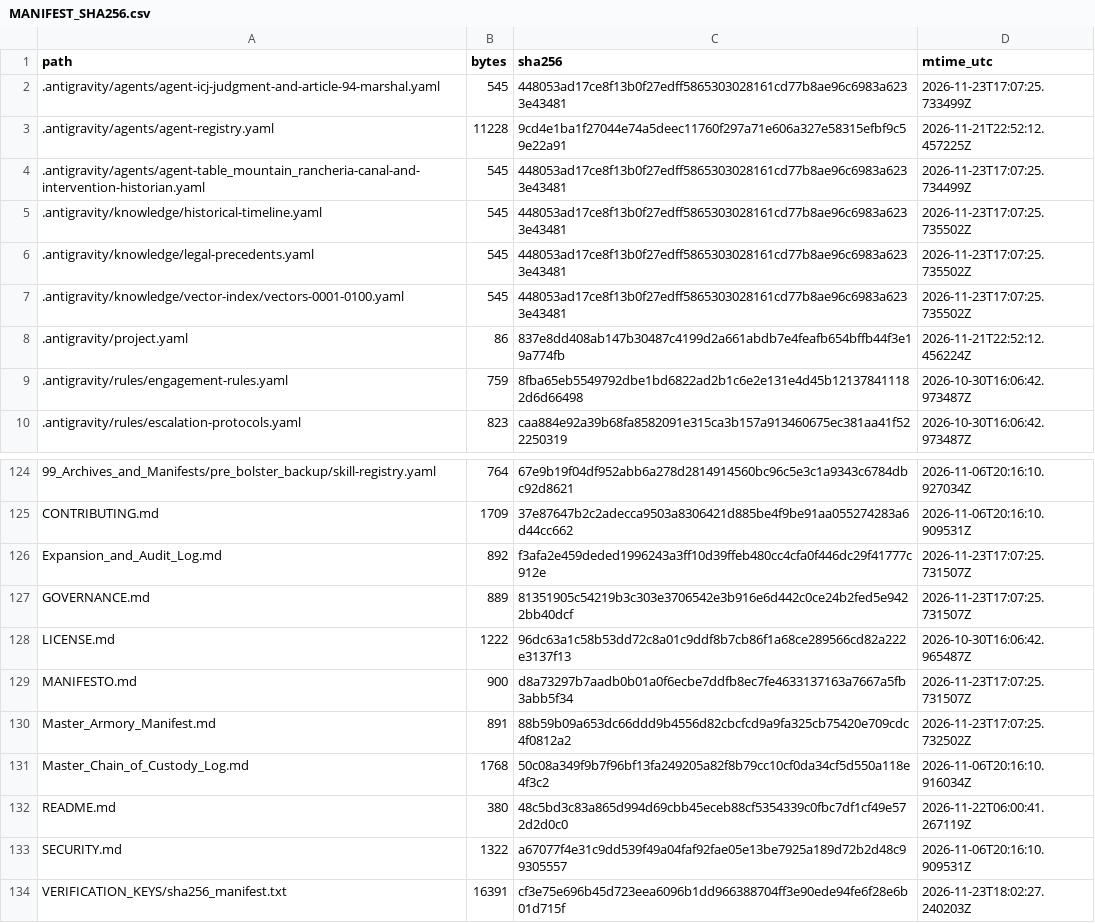
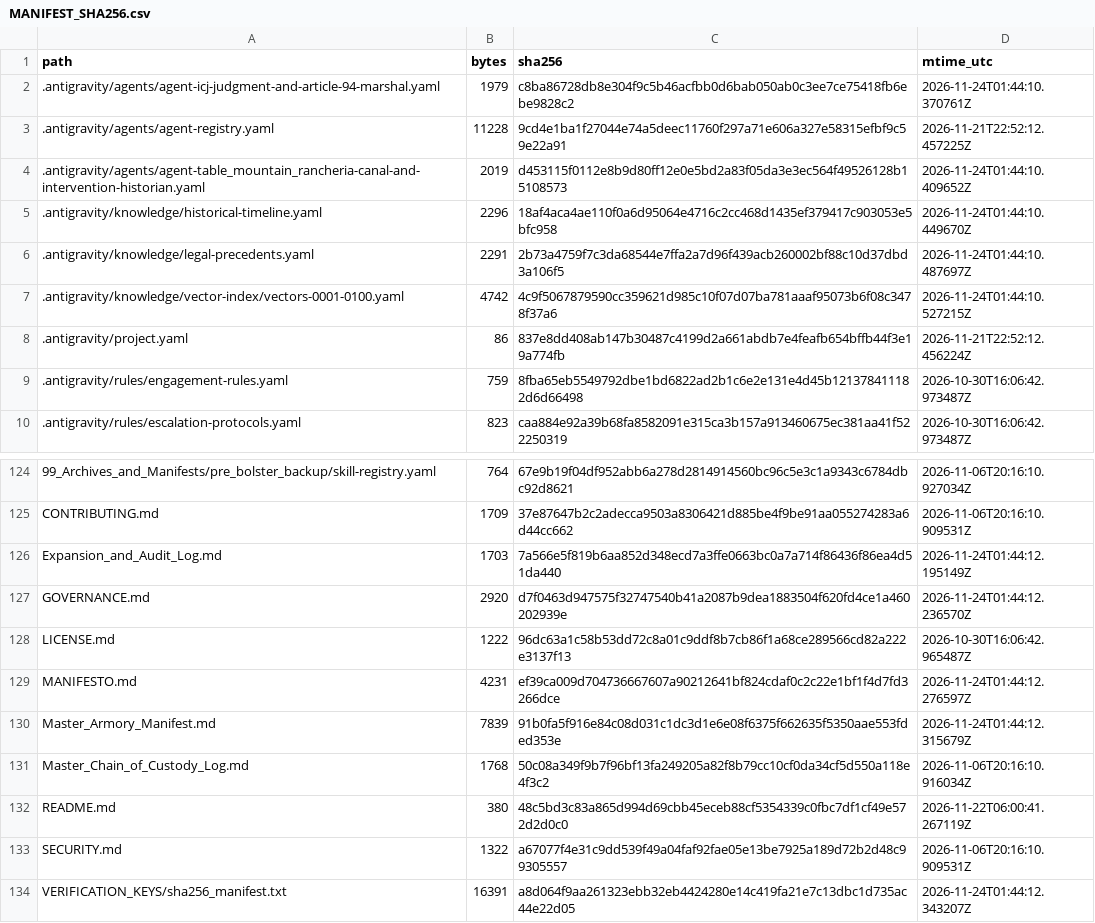
Before and after one commit to GlobalRestitutionAlliance/turtle-island-us-ca-table-mountain-rancheria-master-litigation, a CSV file: 99_Archives_and_Manifests/MANIFEST_SHA256.csv, drawn as a sheet; only a part is shown, gaps mark what is left out; the diff covers the shown part only.

```diff
--- a/99_Archives_and_Manifests/MANIFEST_SHA256.csv
+++ b/99_Archives_and_Manifests/MANIFEST_SHA256.csv
@@ -1,8 +1,8 @@
 path,bytes,sha256,mtime_utc
-.antigravity/agents/agent-icj-judgment-and-article-94-marshal.yaml,545,448053ad17ce8f13b0f27edff5865303028161cd77b8ae96c6983a6233e43481,2026-11-23T17:07:25.733499Z
+.antigravity/agents/agent-icj-judgment-and-article-94-marshal.yaml,1979,c8ba86728db8e304f9c5b46acfbb0d6bab050ab0c3ee7ce75418fb6ebe9828c2,2026-11-24T01:44:10.370761Z
 .antigravity/agents/agent-registry.yaml,11228,9cd4e1ba1f27044e74a5deec11760f297a71e606a327e58315efbf9c59e22a91,2026-11-21T22:52:12.457225Z
-.antigravity/agents/agent-table_mountain_rancheria-canal-and-intervention-historian.yaml,545,448053ad17ce8f13b0f27edff5865303028161cd77b8ae96c6983a6233e43481,2026-11-23T17:07:25.734499Z
-.antigravity/knowledge/historical-timeline.yaml,545,448053ad17ce8f13b0f27edff5865303028161cd77b8ae96c6983a6233e43481,2026-11-23T17:07:25.735502Z
-.antigravity/knowledge/legal-precedents.yaml,545,448053ad17ce8f13b0f27edff5865303028161cd77b8ae96c6983a6233e43481,2026-11-23T17:07:25.735502Z
-.antigravity/knowledge/vector-index/vectors-0001-0100.yaml,545,448053ad17ce8f13b0f27edff5865303028161cd77b8ae96c6983a6233e43481,2026-11-23T17:07:25.735502Z
+.antigravity/agents/agent-table_mountain_rancheria-canal-and-intervention-historian.yaml,2019,d453115f0112e8b9d80ff12e0e5bd2a83f05da3e3ec564f49526128b15108573,2026-11-24T01:44:10.409652Z
+.antigravity/knowledge/historical-timeline.yaml,2296,18af4aca4ae110f0a6d95064e4716c2cc468d1435ef379417c903053e5bfc958,2026-11-24T01:44:10.449670Z
+.antigravity/knowledge/legal-precedents.yaml,2291,2b73a4759f7c3da68544e7ffa2a7d96f439acb260002bf88c10d37dbd3a106f5,2026-11-24T01:44:10.487697Z
+.antigravity/knowledge/vector-index/vectors-0001-0100.yaml,4742,4c9f5067879590cc359621d985c10f07d07ba781aaaf95073b6f08c3478f37a6,2026-11-24T01:44:10.527215Z
 .antigravity/project.yaml,86,837e8dd408ab147b30487c4199d2a661abdb7e4feafb654bffb44f3e19a774fb,2026-11-21T22:52:12.456224Z
@@ -125,7 +125,7 @@ path,bytes,sha256,mtime_utc
 CONTRIBUTING.md,1709,37e87647b2c2adecca9503a8306421d885be4f9be91aa055274283a6d44cc662,2026-11-06T20:16:10.909531Z
-Expansion_and_Audit_Log.md,892,f3afa2e459deded1996243a3ff10d39ffeb480cc4cfa0f446dc29f41777c912e,2026-11-23T17:07:25.731507Z
-GOVERNANCE.md,889,81351905c54219b3c303e3706542e3b916e6d442c0ce24b2fed5e9422bb40dcf,2026-11-23T17:07:25.731507Z
+Expansion_and_Audit_Log.md,1703,7a566e5f819b6aa852d348ecd7a3ffe0663bc0a7a714f86436f86ea4d51da440,2026-11-24T01:44:12.195149Z
+GOVERNANCE.md,2920,d7f0463d947575f32747540b41a2087b9dea1883504f620fd4ce1a460202939e,2026-11-24T01:44:12.236570Z
 LICENSE.md,1222,96dc63a1c58b53dd72c8a01c9ddf8b7cb86f1a68ce289566cd82a222e3137f13,2026-10-30T16:06:42.965487Z
-MANIFESTO.md,900,d8a73297b7aadb0b01a0f6ecbe7ddfb8ec7fe4633137163a7667a5fb3abb5f34,2026-11-23T17:07:25.731507Z
-Master_Armory_Manifest.md,891,88b59b09a653dc66ddd9b4556d82cbcfcd9a9fa325cb75420e709cdc4f0812a2,2026-11-23T17:07:25.732502Z
+MANIFESTO.md,4231,ef39ca009d704736667607a90212641bf824cdaf0c2c22e1bf1f4d7fd3266dce,2026-11-24T01:44:12.276597Z
+Master_Armory_Manifest.md,7839,91b0fa5f916e84c08d031c1dc3d1e6e08f6375f662635f5350aae553fded353e,2026-11-24T01:44:12.315679Z
 Master_Chain_of_Custody_Log.md,1768,50c08a349f9b7f96bf13fa249205a82f8b79cc10cf0da34cf5d550a118e4f3c2,2026-11-06T20:16:10.916034Z
@@ -133,2 +133,2 @@ README.md,380,48c5bd3c83a865d994d69cbb45eceb88cf5354339c0fbc7df1cf49e572d2d0c0,2
 SECURITY.md,1322,a67077f4e31c9dd539f49a04faf92fae05e13be7925a189d72b2d48c99305557,2026-11-06T20:16:10.909531Z
-VERIFICATION_KEYS/sha256_manifest.txt,16391,cf3e75e696b45d723eea6096b1dd966388704ff3e90ede94fe6f28e6b01d715f,2026-11-23T18:02:27.240203Z
+VERIFICATION_KEYS/sha256_manifest.txt,16391,a8d064f9aa261323ebb32eb4424280e14c419fa21e7c13dbc1d735ac44e22d05,2026-11-24T01:44:12.343207Z
```
Also changed, not shown: 81 edited cells elsewhere in this file, 37 other files.
